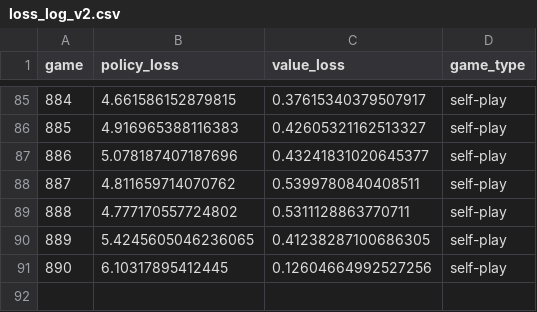
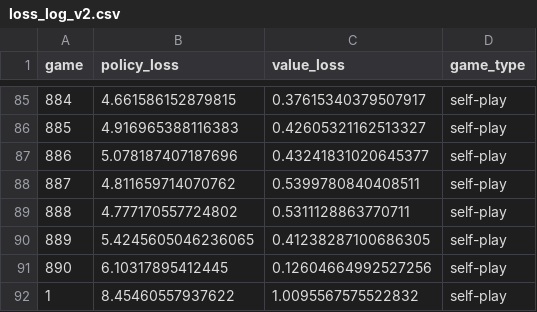
Before and after one commit to joeluckyjoe/chess, a CSV file: loss_log_v2.csv, drawn as a sheet; only a part is shown, gaps mark what is left out.

```diff
--- a/loss_log_v2.csv
+++ b/loss_log_v2.csv
@@ -91 +91,2 @@ game,policy_loss,value_loss,game_type
 890,6.10317895412445,0.12604664992527256,self-play
+1,8.45460557937622,1.0095567575522832,self-play
```
Also changed, not shown: 2 other files.
